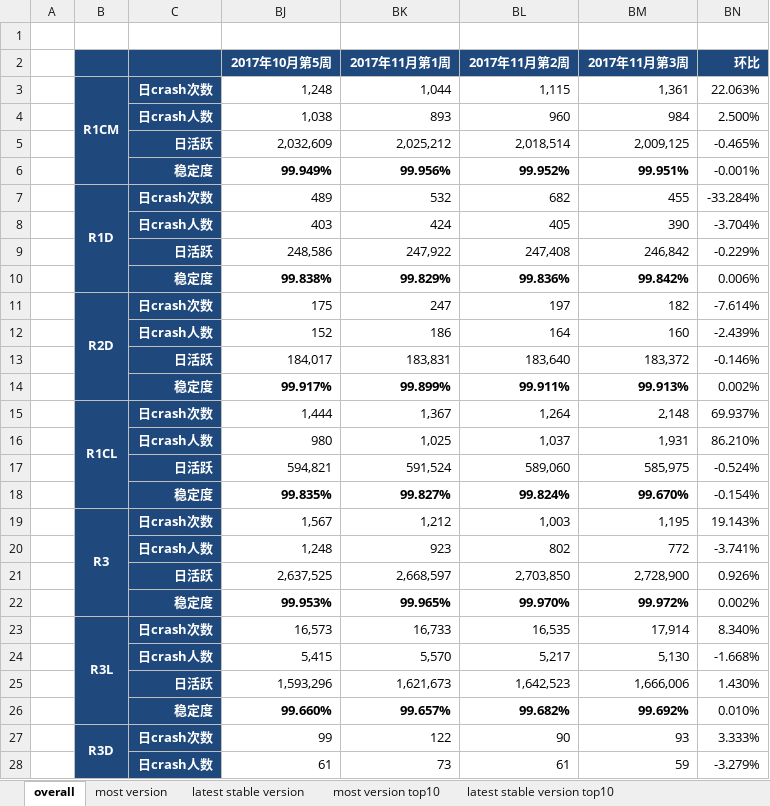
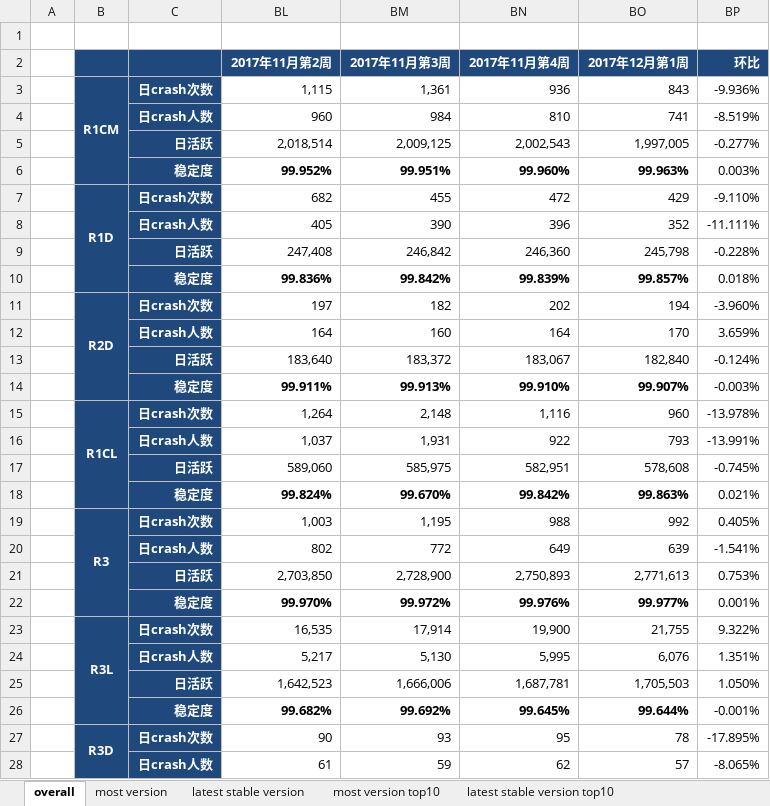
Before and after one commit to jacardl/nutty, an Excel workbook: 质量数据.xlsx, sheet overall, drawn as a sheet; only a part is shown; values as stored, in another font and other column widths than the file's, no borders; charts and pictures not drawn; removed rows and columns are numbered as before the commit, all else as after; the diff covers the shown part only; the diff names each change by its address in the sheet, - before the commit and + after, or states it on an @@ line.

```diff
--- a/质量数据.xlsx (sheet overall)
+++ b/质量数据.xlsx (sheet overall)
@@ column BJ (2017年10月第5周) hidden, rows 3-28: 1,248 | 1,038 | 2,032,609 | 99.949% | 489 | 403 | 248,586 | 99.838% | 175 | 152 | 184,017 | 99.917% | 1,444 | 980 | 594,821 | 99.835% | 1,567 | 1,248 | 2,637,525 | 99.953% | 16,573 | 5,415 | 1,593,296 | 99.660% | 99 | 61 @@
@@ column BK (2017年11月第1周) hidden, rows 3-28: 1,044 | 893 | 2,025,212 | 99.956% | 532 | 424 | 247,922 | 99.829% | 247 | 186 | 183,831 | 99.899% | 1,367 | 1,025 | 591,524 | 99.827% | 1,212 | 923 | 2,668,597 | 99.965% | 16,733 | 5,570 | 1,621,673 | 99.657% | 122 | 73 @@
+column BN (2017年11月第4周), rows 3-28: 936 | 810 | 2,002,543 | 99.960% | 472 | 396 | 246,360 | 99.839% | 202 | 164 | 183,067 | 99.910% | 1,116 | 922 | 582,951 | 99.842% | 988 | 649 | 2,750,893 | 99.976% | 19,900 | 5,995 | 1,687,781 | 99.645% | 95 | 62
+column BO (2017年12月第1周), rows 3-28: 843 | 741 | 1,997,005 | 99.963% | 429 | 352 | 245,798 | 99.857% | 194 | 170 | 182,840 | 99.907% | 960 | 793 | 578,608 | 99.863% | 992 | 639 | 2,771,613 | 99.977% | 21,755 | 6,076 | 1,705,503 | 99.644% | 78 | 57
-BP3 (环比): 22.063%
+BP3 (环比): -9.936%
-BP4 (环比): 2.500%
+BP4 (环比): -8.519%
-BP5 (环比): -0.465%
+BP5 (环比): -0.277%
-BP6 (环比): -0.001%
+BP6 (环比): 0.003%
-BP7 (环比): -33.284%
+BP7 (环比): -9.110%
-BP8 (环比): -3.704%
+BP8 (环比): -11.111%
-BP9 (环比): -0.229%
+BP9 (环比): -0.228%
-BP10 (环比): 0.006%
+BP10 (环比): 0.018%
-BP11 (环比): -7.614%
+BP11 (环比): -3.960%
-BP12 (环比): -2.439%
+BP12 (环比): 3.659%
-BP13 (环比): -0.146%
+BP13 (环比): -0.124%
-BP14 (环比): 0.002%
+BP14 (环比): -0.003%
-BP15 (环比): 69.937%
+BP15 (环比): -13.978%
-BP16 (环比): 86.210%
+BP16 (环比): -13.991%
-BP17 (环比): -0.524%
+BP17 (环比): -0.745%
-BP18 (环比): -0.154%
+BP18 (环比): 0.021%
-BP19 (环比): 19.143%
+BP19 (环比): 0.405%
-BP20 (环比): -3.741%
+BP20 (环比): -1.541%
-BP21 (环比): 0.926%
+BP21 (环比): 0.753%
-BP22 (环比): 0.002%
+BP22 (环比): 0.001%
-BP23 (环比): 8.340%
+BP23 (环比): 9.322%
-BP24 (环比): -1.668%
+BP24 (环比): 1.351%
-BP25 (环比): 1.430%
+BP25 (环比): 1.050%
-BP26 (环比): 0.010%
+BP26 (环比): -0.001%
-BP27 (环比): 3.333%
+BP27 (环比): -17.895%
-BP28 (环比): -3.279%
+BP28 (环比): -8.065%
```
Also changed, not shown: 27 edited cells elsewhere in this sheet, sheet latest stable version top10, sheet most version top10, sheet most version, sheet latest stable version, formulas that keep their value, hidden cells, charts or pictures.
